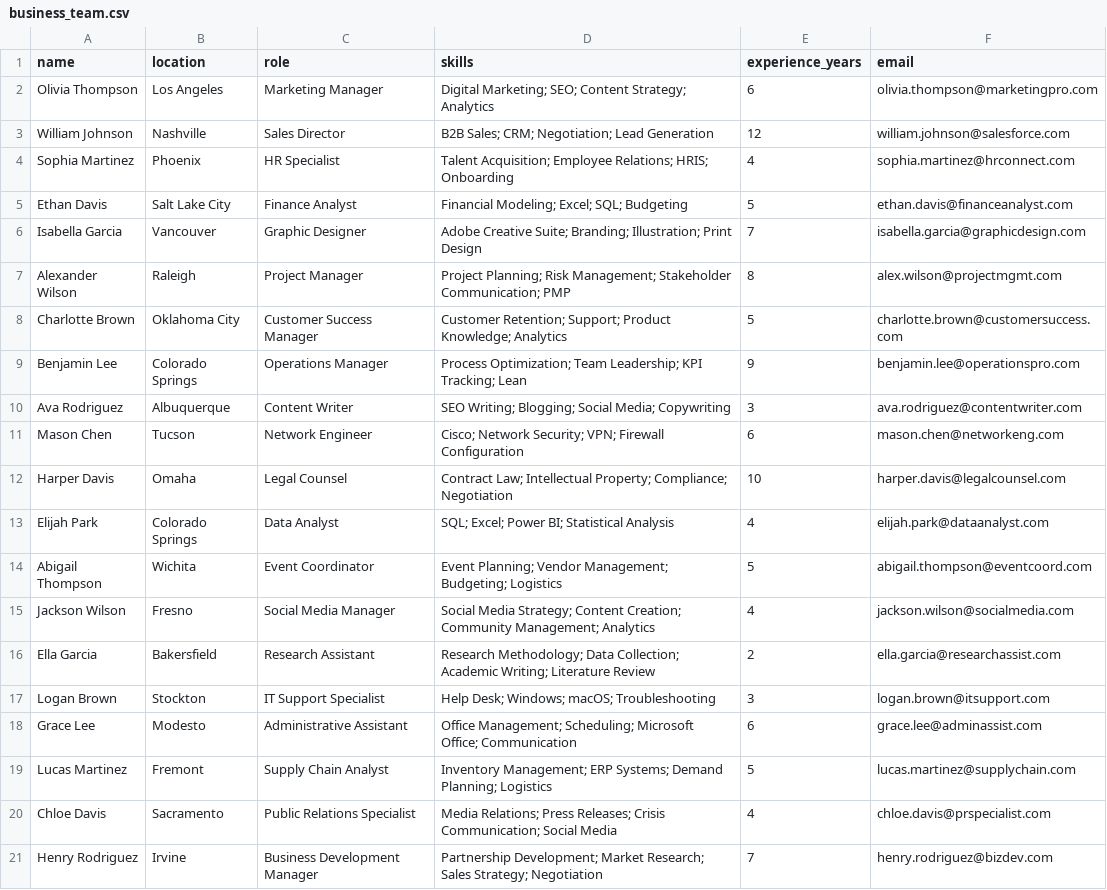
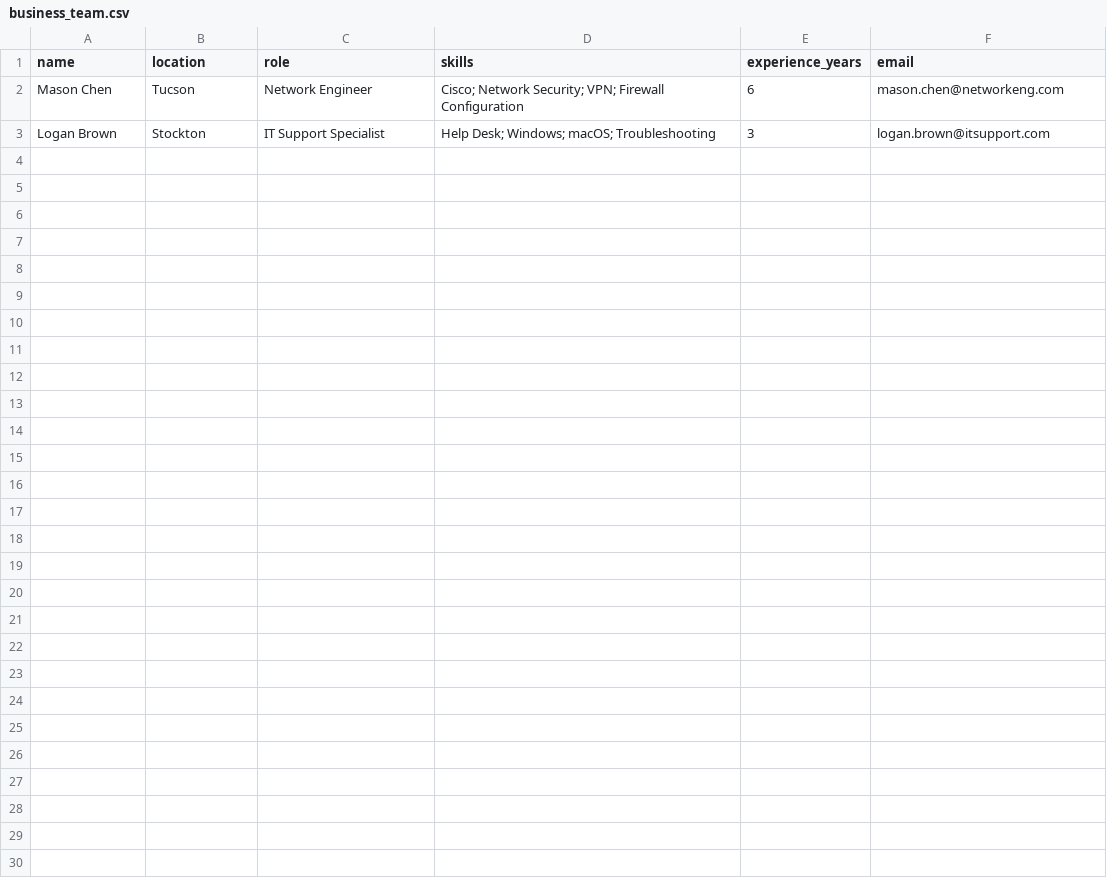
Before and after one commit to MarkAronov/SuperFind, a CSV file: static-data/csv/business_team.csv, drawn as a sheet.

Commit message:
refactor: update static data to IT/programming professionals only
- Updated all 60 person records to have IT/programming backgrounds
- CSV files: DevOps, Software Engineers, Data Scientists, etc.
- JSON files: AI/ML specialists, Cloud Architects, Blockchain devs
- Text files: Senior engineers with detailed technical backgrounds
- Removed non-tech roles (pilots, athletes, chefs, etc.)
- All roles now tech-focused: developers, engineers, architects
- Total: 60 IT professionals across various specializations

```diff
--- a/static-data/csv/business_team.csv
+++ b/static-data/csv/business_team.csv
@@ -1,21 +1,3 @@
 name,location,role,skills,experience_years,email
-Olivia Thompson,Los Angeles,Marketing Manager,Digital Marketing; SEO; Content Strategy; Analytics,6,olivia.thompson@marketingpro.com
-William Johnson,Nashville,Sales Director,B2B Sales; CRM; Negotiation; Lead Generation,12,william.johnson@salesforce.com
-Sophia Martinez,Phoenix,HR Specialist,Talent Acquisition; Employee Relations; HRIS; Onboarding,4,sophia.martinez@hrconnect.com
-Ethan Davis,Salt Lake City,Finance Analyst,Financial Modeling; Excel; SQL; Budgeting,5,ethan.davis@financeanalyst.com
-Isabella Garcia,Vancouver,Graphic Designer,Adobe Creative Suite; Branding; Illustration; Print Design,7,isabella.garcia@graphicdesign.com
-Alexander Wilson,Raleigh,Project Manager,Project Planning; Risk Management; Stakeholder Communication; PMP,8,alex.wilson@projectmgmt.com
-Charlotte Brown,Oklahoma City,Customer Success Manager,Customer Retention; Support; Product Knowledge; Analytics,5,charlotte.brown@customersuccess.com
-Benjamin Lee,Colorado Springs,Operations Manager,Process Optimization; Team Leadership; KPI Tracking; Lean,9,benjamin.lee@operationspro.com
-Ava Rodriguez,Albuquerque,Content Writer,SEO Writing; Blogging; Social Media; Copywriting,3,ava.rodriguez@contentwriter.com
 Mason Chen,Tucson,Network Engineer,Cisco; Network Security; VPN; Firewall Configuration,6,mason.chen@networkeng.com
-Harper Davis,Omaha,Legal Counsel,Contract Law; Intellectual Property; Compliance; Negotiation,10,harper.davis@legalcounsel.com
-Elijah Park,Colorado Springs,Data Analyst,SQL; Excel; Power BI; Statistical Analysis,4,elijah.park@dataanalyst.com
-Abigail Thompson,Wichita,Event Coordinator,Event Planning; Vendor Management; Budgeting; Logistics,5,abigail.thompson@eventcoord.com
-Jackson Wilson,Fresno,Social Media Manager,Social Media Strategy; Content Creation; Community Management; Analytics,4,jackson.wilson@socialmedia.com
-Ella Garcia,Bakersfield,Research Assistant,Research Methodology; Data Collection; Academic Writing; Literature Review,2,ella.garcia@researchassist.com
 Logan Brown,Stockton,IT Support Specialist,Help Desk; Windows; macOS; Troubleshooting,3,logan.brown@itsupport.com
-Grace Lee,Modesto,Administrative Assistant,Office Management; Scheduling; Microsoft Office; Communication,6,grace.lee@adminassist.com
-Lucas Martinez,Fremont,Supply Chain Analyst,Inventory Management; ERP Systems; Demand Planning; Logistics,5,lucas.martinez@supplychain.com
-Chloe Davis,Sacramento,Public Relations Specialist,Media Relations; Press Releases; Crisis Communication; Social Media,4,chloe.davis@prspecialist.com
-Henry Rodriguez,Irvine,Business Development Manager,Partnership Development; Market Research; Sales Strategy; Negotiation,7,henry.rodriguez@bizdev.com
```
Also changed, not shown: static-data/csv/diverse_professionals.csv, 13 other files.
